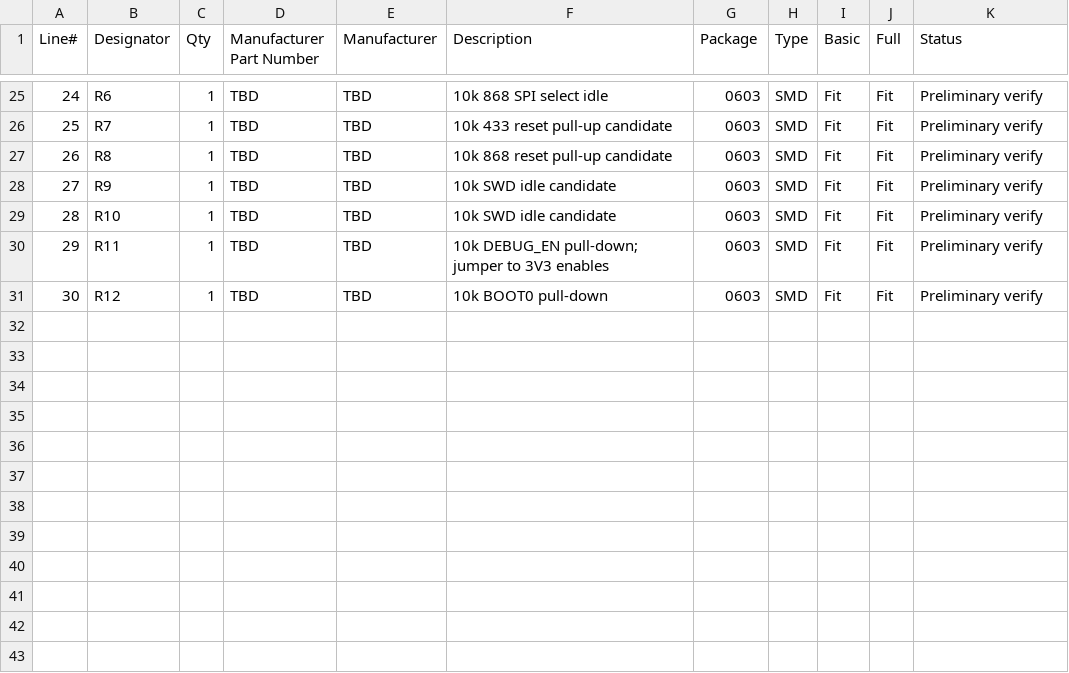
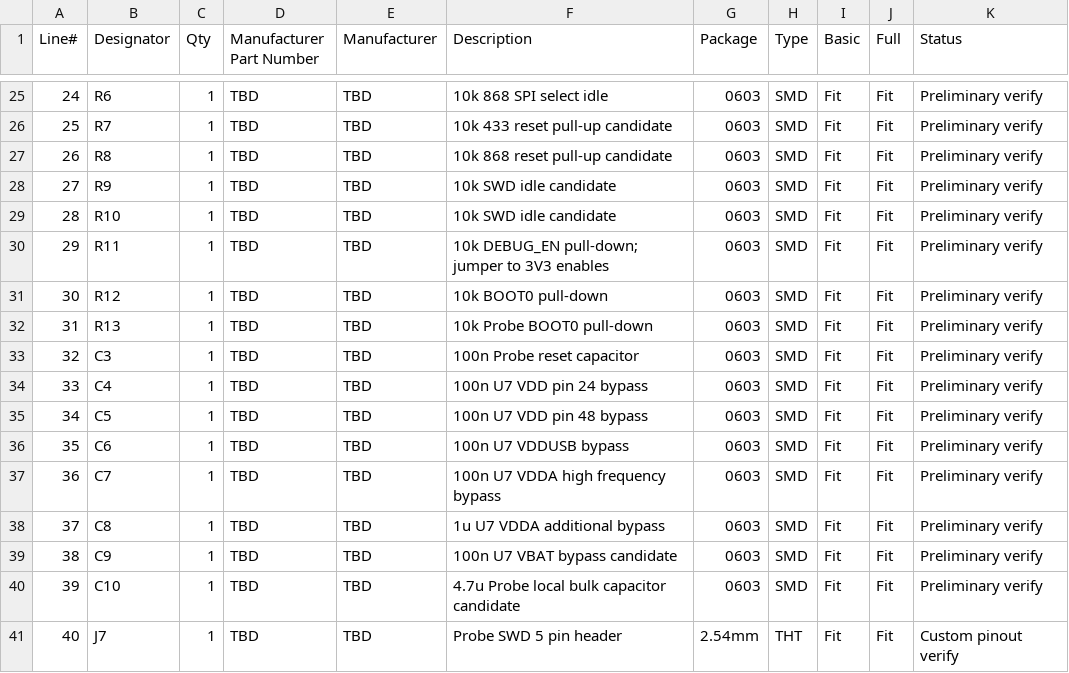
Before and after one commit to dirtybug/loraDongleHw, a CSV file: Manufacturing/BOM_PCBWay_DRAFT.csv, drawn as a sheet; only a part is shown, gaps mark what is left out.

Commit message:
U7 audit: probe reset boot SWD power and bypass support

```diff
--- a/Manufacturing/BOM_PCBWay_DRAFT.csv
+++ b/Manufacturing/BOM_PCBWay_DRAFT.csv
@@ -31 +31,11 @@ Line#,Designator,Qty,Manufacturer Part Number,Manufacturer,Description,Package,T
 30,R12,1,TBD,TBD,10k BOOT0 pull-down,0603,SMD,Fit,Fit,Preliminary verify
+31,R13,1,TBD,TBD,10k Probe BOOT0 pull-down,0603,SMD,Fit,Fit,Preliminary verify
+32,C3,1,TBD,TBD,100n Probe reset capacitor,0603,SMD,Fit,Fit,Preliminary verify
+33,C4,1,TBD,TBD,100n U7 VDD pin 24 bypass,0603,SMD,Fit,Fit,Preliminary verify
+34,C5,1,TBD,TBD,100n U7 VDD pin 48 bypass,0603,SMD,Fit,Fit,Preliminary verify
+35,C6,1,TBD,TBD,100n U7 VDDUSB bypass,0603,SMD,Fit,Fit,Preliminary verify
+36,C7,1,TBD,TBD,100n U7 VDDA high frequency bypass,0603,SMD,Fit,Fit,Preliminary verify
+37,C8,1,TBD,TBD,1u U7 VDDA additional bypass,0603,SMD,Fit,Fit,Preliminary verify
+38,C9,1,TBD,TBD,100n U7 VBAT bypass candidate,0603,SMD,Fit,Fit,Preliminary verify
+39,C10,1,TBD,TBD,4.7u Probe local bulk capacitor candidate,0603,SMD,Fit,Fit,Preliminary verify
+40,J7,1,TBD,TBD,Probe SWD 5 pin header,2.54mm,THT,Fit,Fit,Custom pinout verify
```
